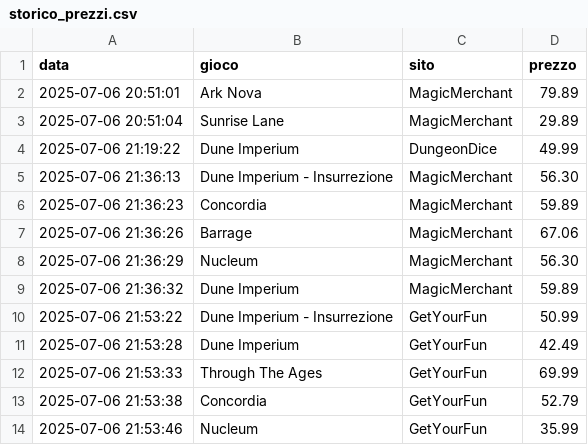
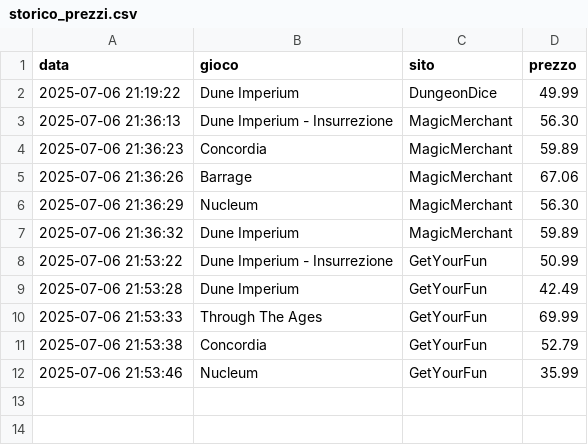
Before and after one commit to gigifacile/BGPrices, a CSV file: storico_prezzi.csv, drawn as a sheet; the diff names each change by its address in the sheet, - before the commit and + after, or states it on an @@ line.

Commit message:
Update storico_prezzi.csv

```diff
--- a/storico_prezzi.csv
+++ b/storico_prezzi.csv
-row 2: 2025-07-06 20:51:01 | Ark Nova | MagicMerchant | 79.89
-row 3: 2025-07-06 20:51:04 | Sunrise Lane | MagicMerchant | 29.89
```
